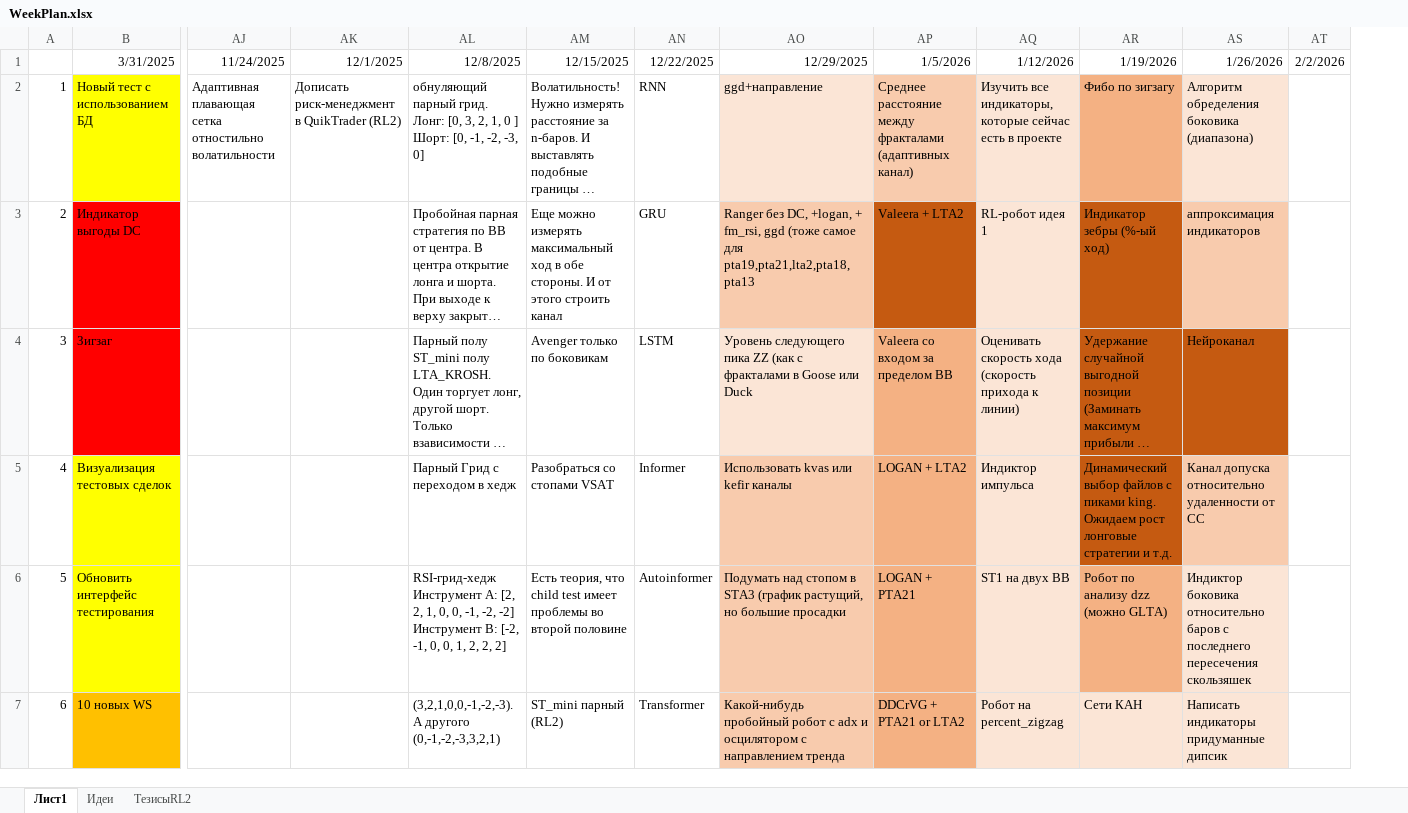
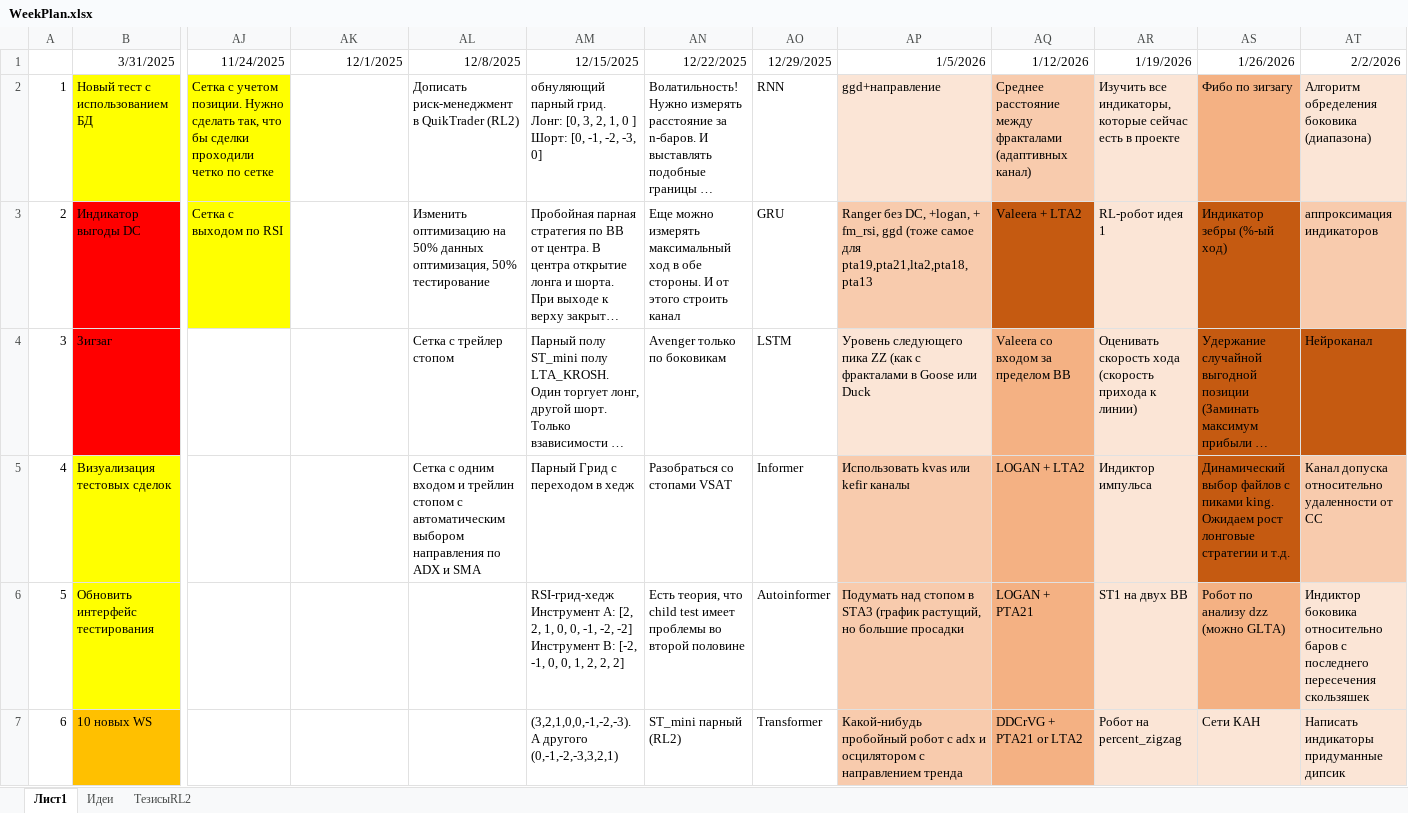
Before and after one commit to Anubis1Good/RichLaughter2, an Excel workbook: _other/WeekPlan.xlsx, sheet Лист1, drawn as a sheet; only a part is shown, gaps mark what is left out; long unchanged cells end in …; values as stored, in another font and other column widths than the file's, no borders; removed rows and columns are numbered as before the commit, all else as after; the diff covers the shown part only; the diff names each change by its address in the sheet, - before the commit and + after, or states it on an @@ line.

```diff
--- a/_other/WeekPlan.xlsx (sheet Лист1)
+++ b/_other/WeekPlan.xlsx (sheet Лист1)
+column AL, rows 1-5: 12/8/2025 | Дописать риск-менеджмент в QuikTrader (RL2) | Изменить оптимизацию на 50% данных оптимизация, 50% тестирование | Сетка с трейлер стопом | Сетка с одним входом и трейлин стопом с автоматическим выбором направления по ADX и SMA
-column AT, row 1: 2/2/2026
-AM1: 12/8/2025
+AM1: 12/15/2025
-AN1: 12/15/2025
+AN1: 12/22/2025
-AO1: 12/22/2025
+AO1: 12/29/2025
-AP1: 12/29/2025
+AP1: 1/5/2026
-AQ1: 1/5/2026
+AQ1: 1/12/2026
-AR1: 1/12/2026
+AR1: 1/19/2026
-AS1: 1/19/2026
+AS1: 1/26/2026
-AT1: 1/26/2026
+AT1: 2/2/2026
-AJ2: Адаптивная плавающая сетка отностильно волатильности
+AJ2: Сетка с учетом позиции. Нужно сделать так, что бы сделки проходили четко по сетке
-AJ2:AJ3 fill: none
+AJ2:AJ3 fill: #FFFF00
-AK2: Дописать риск-менеджмент в QuikTrader (RL2)
+AK2: (empty)
-AJ3: (empty)
+AJ3: Сетка с выходом по RSI
```
Also changed, not shown: 13 edited cells and cell formats elsewhere in this sheet, 7 other files.
